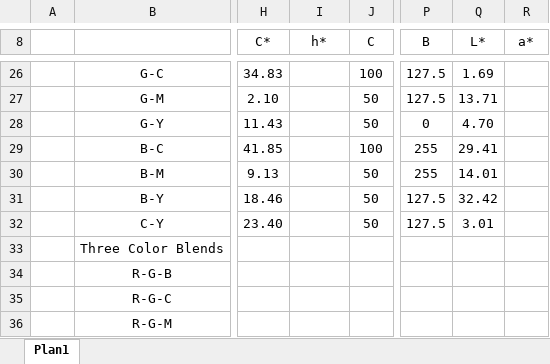
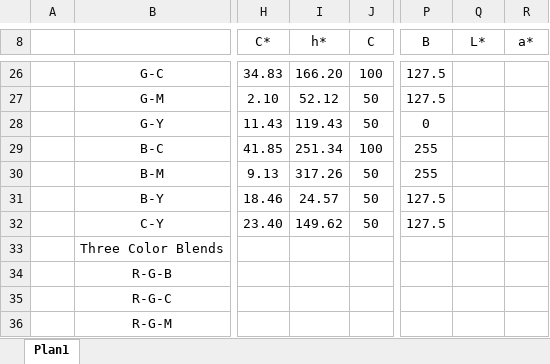
Before and after one commit to pdegarcia/blendingbox, an Excel workbook: Color Blends.xlsx, sheet Plan1, drawn as a sheet; only a part is shown, gaps mark what is left out; values as stored, in another font and other column widths than the file's, no borders; charts and pictures not drawn; the diff covers the shown part only; the diff names each change by its address in the sheet, - before the commit and + after, or states it on an @@ line.

```diff
--- a/Color Blends.xlsx (sheet Plan1)
+++ b/Color Blends.xlsx (sheet Plan1)
-I26 (h*): (empty)
+I26 (h*): 166.20
-Q26 (L*): 1.69
+Q26 (L*): (empty)
-I27 (h*): (empty)
+I27 (h*): 52.12
-Q27 (L*): 13.71
+Q27 (L*): (empty)
-I28 (h*): (empty)
+I28 (h*): 119.43
-Q28 (L*): 4.70
+Q28 (L*): (empty)
-I29 (h*): (empty)
+I29 (h*): 251.34
-Q29 (L*): 29.41
+Q29 (L*): (empty)
-I30 (h*): (empty)
+I30 (h*): 317.26
-Q30 (L*): 14.01
+Q30 (L*): (empty)
-I31 (h*): (empty)
+I31 (h*): 24.57
-Q31 (L*): 32.42
+Q31 (L*): (empty)
-I32 (h*): (empty)
+I32 (h*): 149.62
-Q32 (L*): 3.01
+Q32 (L*): (empty)
```
Also changed, not shown: 25 edited cells and cell formats elsewhere in this sheet.
